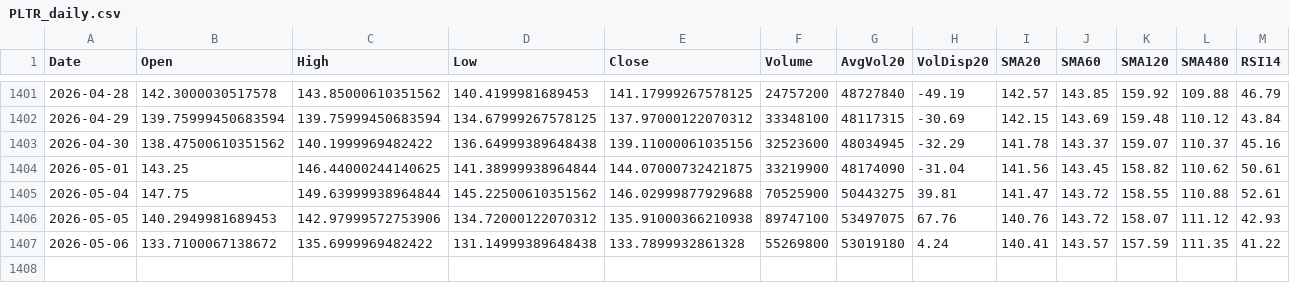
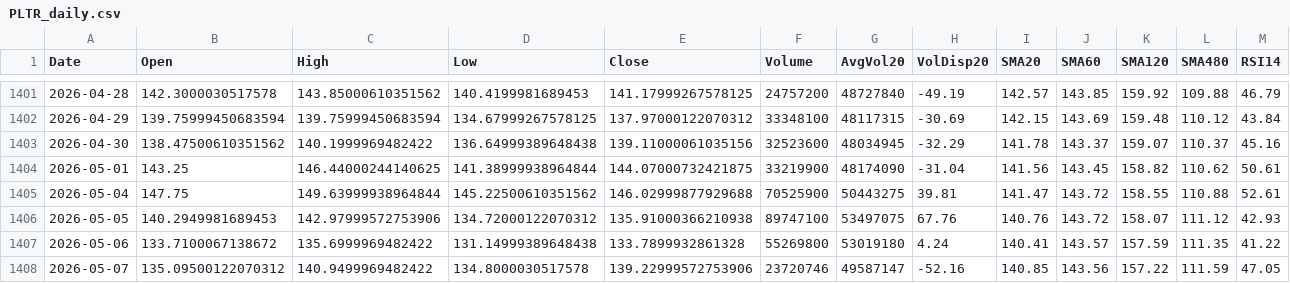
Before and after one commit to Junwoo-Genius/market-snapshot, a CSV file: public/csv/PLTR_daily.csv, drawn as a sheet; only a part is shown, gaps mark what is left out; rows hold the shown columns only; the diff names each change by its address in the sheet, - before the commit and + after, or states it on an @@ line.

```diff
--- a/public/csv/PLTR_daily.csv
+++ b/public/csv/PLTR_daily.csv
+row 1408: 2026-05-07 | 135.09500122070312 | 140.9499969482422 | 134.8000030517578 | 139.22999572753906 | 23720746 | 49587147 | -52.16 | 140.85 | 143.56 | 157.22 | 111.59 | 47.05
```
Also changed, not shown: public/csv/BE_daily.csv, public/csv/RIVN_daily.csv, 26 other files.
